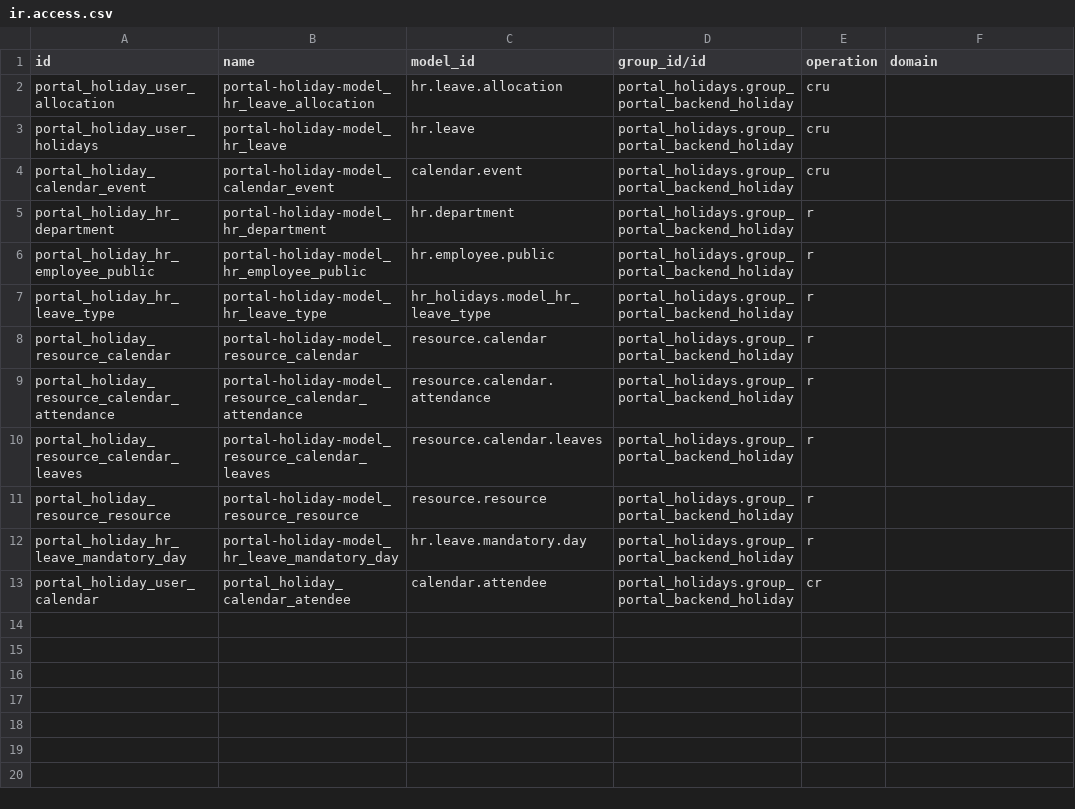
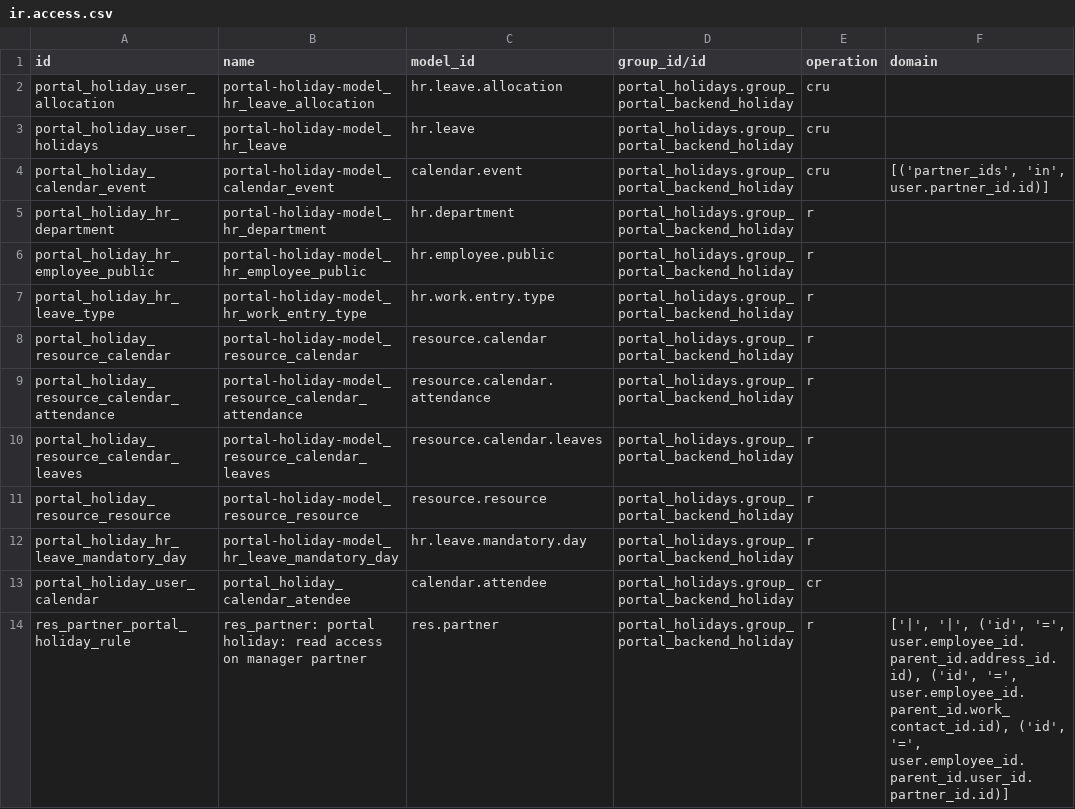
Before and after one commit to ingadhoc/miscellaneous, a CSV file: portal_holidays/security/ir.access.csv, drawn as a sheet.

Commit message:
[MIG] portal_holidays: adapt to the 20.0 time off rework
- Access: hr.leave.type is gone (merged into hr.work.entry.type), so the
  read access of the group points to hr.work.entry.type. The calendar
  event access keeps the own-events filter that base.group_portal had in
  19.0, because in 20.0 accesses add up and an access without domain
  opens every event. The res.partner rule that ir-access dropped comes
  back as an ir.access with the same domain and read only.
- Menus: hr_holidays.hr_leave_menu_my no longer exists, so the record
  that restricted it to internal users goes away. The module keeps its
  own "My Time Off" and "My Allocations" menus.
- Models: drop the employee_overtime redefinitions. hr_holidays_attendance
  removed the field from hr.leave and hr.leave.allocation, and the view
  elements that used it are gone too.
- Demo: holiday_status_id is now work_entry_type_id, with the generic
  work entry types the core demo uses for the same leave types.

Part-of: ingadhoc/miscellaneous#510
Signed-off-by: Matias Velazquez <mav@adhoc.com.ar>

```diff
--- a/portal_holidays/security/ir.access.csv
+++ b/portal_holidays/security/ir.access.csv
@@ -3,6 +3,6 @@ portal_holiday_user_allocation,portal-holiday-model_hr_leave_allocation,hr.leave
 portal_holiday_user_holidays,portal-holiday-model_hr_leave,hr.leave,portal_holidays.group_portal_backend_holiday,cru,
-portal_holiday_calendar_event,portal-holiday-model_calendar_event,calendar.event,portal_holidays.group_portal_backend_holiday,cru,
+portal_holiday_calendar_event,portal-holiday-model_calendar_event,calendar.event,portal_holidays.group_portal_backend_holiday,cru,"[('partner_ids', 'in', user.partner_id.id)]"
 portal_holiday_hr_department,portal-holiday-model_hr_department,hr.department,portal_holidays.group_portal_backend_holiday,r,
 portal_holiday_hr_employee_public,portal-holiday-model_hr_employee_public,hr.employee.public,portal_holidays.group_portal_backend_holiday,r,
-portal_holiday_hr_leave_type,portal-holiday-model_hr_leave_type,hr_holidays.model_hr_leave_type,portal_holidays.group_portal_backend_holiday,r,
+portal_holiday_hr_leave_type,portal-holiday-model_hr_work_entry_type,hr.work.entry.type,portal_holidays.group_portal_backend_holiday,r,
 portal_holiday_resource_calendar,portal-holiday-model_resource_calendar,resource.calendar,portal_holidays.group_portal_backend_holiday,r,
@@ -13 +13,2 @@ portal_holiday_hr_leave_mandatory_day,portal-holiday-model_hr_leave_mandatory_da
 portal_holiday_user_calendar,portal_holiday_calendar_atendee,calendar.attendee,portal_holidays.group_portal_backend_holiday,cr,
+res_partner_portal_holiday_rule,res_partner: portal holiday: read access on manager partner,res.partner,portal_holidays.group_portal_backend_holiday,r,"['|', '|', ('id', '=', user.employee_id.parent_id.address_id.id), ('id', '=', user.employee_id.parent_id.work_contact_id.id), ('id', '=', user.employee_id.parent_id.user_id.partner_id.id)]"
```
Also changed, not shown: 4 other files.
